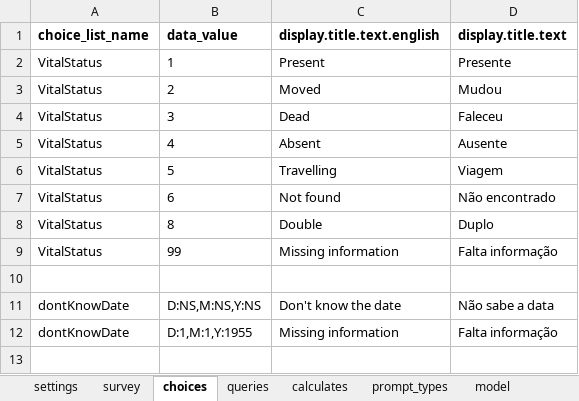
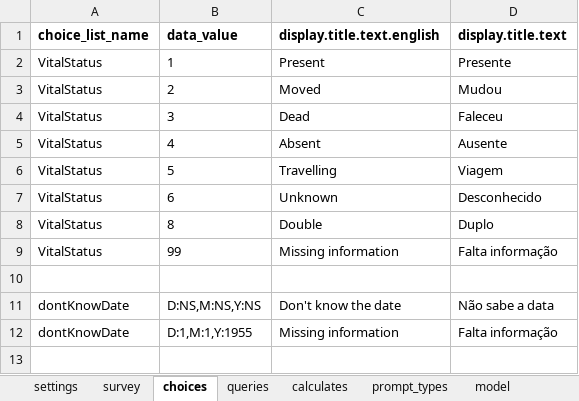
Before and after one commit to sarahstou/MASKCOVID, an Excel workbook: app/config/tables/MASKINCL/Forms/MASKINCL/MASKINCL.xlsx, sheet choices, drawn as a sheet; only a part is shown; values as stored, in another font and other column widths than the file's, no borders; the diff names each change by its address in the sheet, - before the commit and + after, or states it on an @@ line.

```diff
--- a/app/config/tables/MASKINCL/Forms/MASKINCL/MASKINCL.xlsx (sheet choices)
+++ b/app/config/tables/MASKINCL/Forms/MASKINCL/MASKINCL.xlsx (sheet choices)
-C7 (display.title.text.english): Not found
+C7 (display.title.text.english): Unknown
-D7 (display.title.text): Não encontrado
+D7 (display.title.text): Desconhecido
```
Also changed, not shown: app/config/tables/MASKFU/Forms/MASKFU/MASKFU.xlsx, 7 other files.
